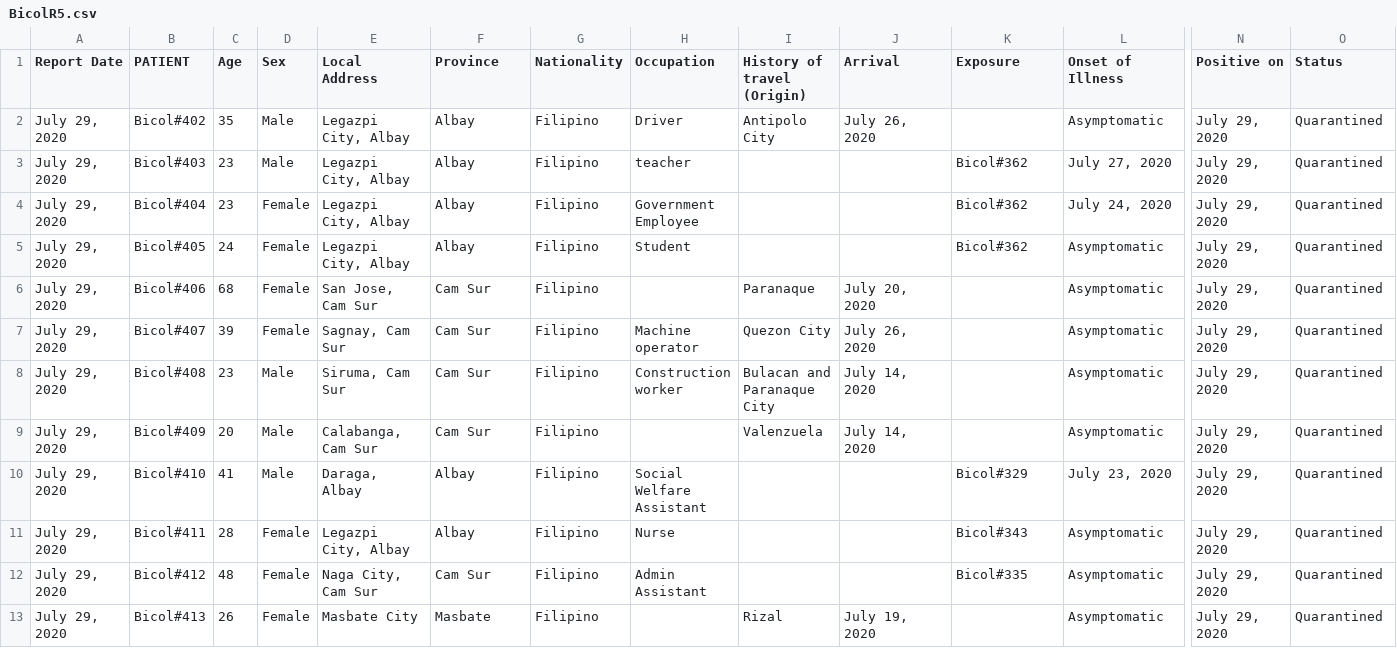
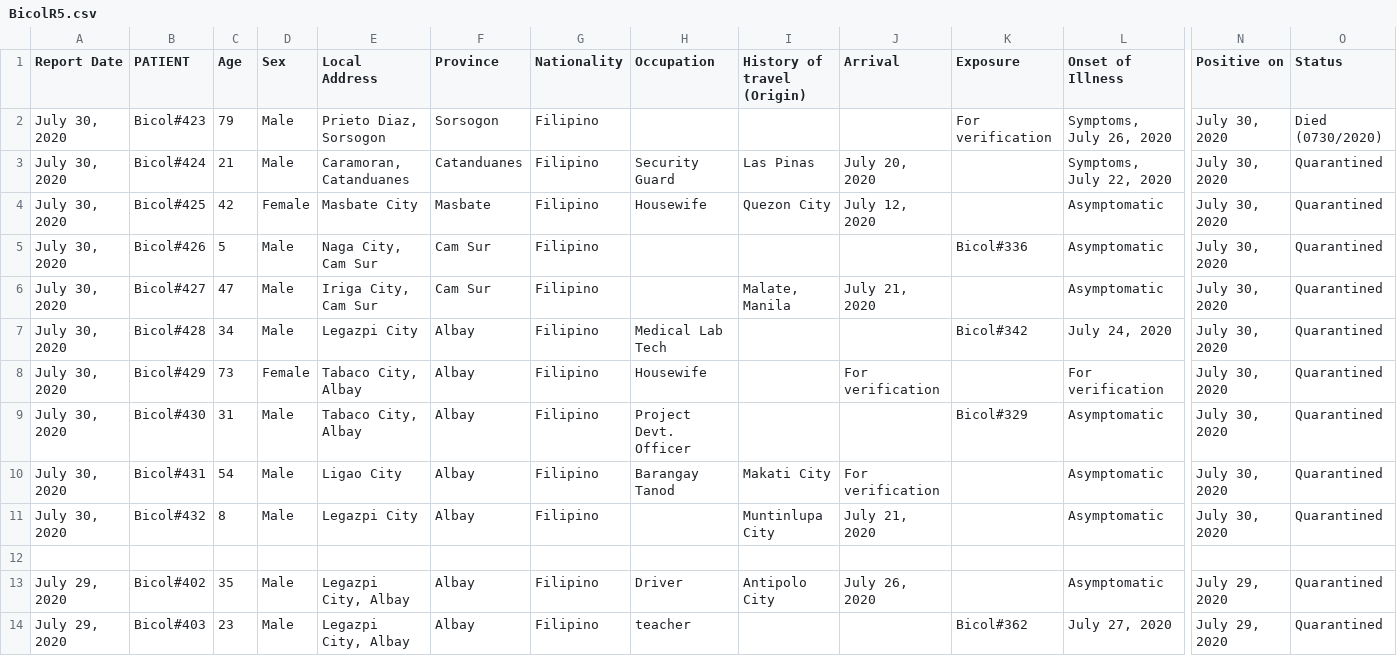
Before and after one commit to jmbangate/jmbangate.github.io, a CSV file: covid/BicolR5.csv, drawn as a sheet; only a part is shown, gaps mark what is left out; the shorter side is filled out with more unchanged rows; rows hold the shown columns only; the diff names each change by its address in the sheet, - before the commit and + after, or states it on an @@ line.

Commit message:
updated csv

```diff
--- a/covid/BicolR5.csv
+++ b/covid/BicolR5.csv
+row 2: July 30, 2020 | Bicol#423 | 79 | Male | Prieto Diaz, Sorsogon | Sorsogon | Filipino |  |  |  | For verification | Symptoms, July 26, 2020 | July 30, 2020 | Died (0730/2020)
+row 3: July 30, 2020 | Bicol#424 | 21 | Male | Caramoran, Catanduanes | Catanduanes | Filipino | Security Guard | Las Pinas | July 20, 2020 |  | Symptoms, July 22, 2020 | July 30, 2020 | Quarantined
+row 4: July 30, 2020 | Bicol#425 | 42 | Female | Masbate City | Masbate | Filipino | Housewife | Quezon City | July 12, 2020 |  | Asymptomatic | July 30, 2020 | Quarantined
+row 5: July 30, 2020 | Bicol#426 | 5 | Male | Naga City, Cam Sur | Cam Sur | Filipino |  |  |  | Bicol#336 | Asymptomatic | July 30, 2020 | Quarantined
+row 6: July 30, 2020 | Bicol#427 | 47 | Male | Iriga City, Cam Sur | Cam Sur | Filipino |  | Malate, Manila | July 21, 2020 |  | Asymptomatic | July 30, 2020 | Quarantined
+row 7: July 30, 2020 | Bicol#428 | 34 | Male | Legazpi City | Albay | Filipino | Medical Lab Tech |  |  | Bicol#342 | July 24, 2020 | July 30, 2020 | Quarantined
+row 8: July 30, 2020 | Bicol#429 | 73 | Female | Tabaco City, Albay | Albay | Filipino | Housewife |  | For verification |  | For verification | July 30, 2020 | Quarantined
+row 9: July 30, 2020 | Bicol#430 | 31 | Male | Tabaco City, Albay | Albay | Filipino | Project Devt. Officer |  |  | Bicol#329 | Asymptomatic | July 30, 2020 | Quarantined
+row 10: July 30, 2020 | Bicol#431 | 54 | Male | Ligao City | Albay | Filipino | Barangay Tanod | Makati City | For verification |  | Asymptomatic | July 30, 2020 | Quarantined
+row 11: July 30, 2020 | Bicol#432 | 8 | Male | Legazpi City | Albay | Filipino |  | Muntinlupa City | July 21, 2020 |  | Asymptomatic | July 30, 2020 | Quarantined
+row 12: (empty)
```
